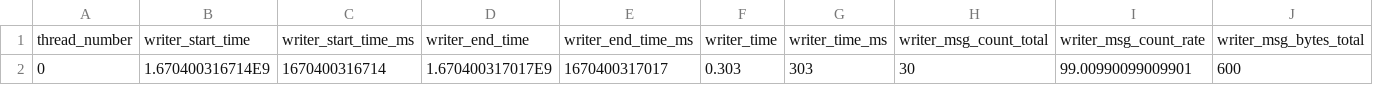
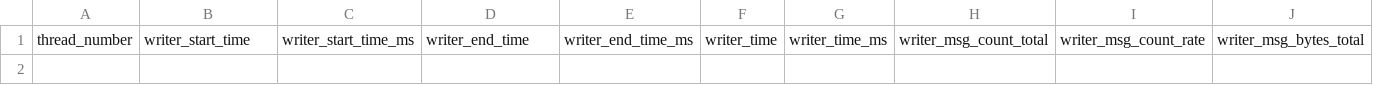
Before and after one commit to itochiii/sinetstream, a TSV file: result/plain-coff-1-2nd-kafka.tsv, drawn as a sheet; only a part is shown; rows hold the shown columns only; the diff names each change by its address in the sheet, - before the commit and + after, or states it on an @@ line.

```diff
--- a/result/plain-coff-1-2nd-kafka.tsv
+++ b/result/plain-coff-1-2nd-kafka.tsv
-row 2: 0 | 1.670400316714E9 | 1670400316714 | 1.670400317017E9 | 1670400317017 | 0.303 | 303 | 30 | 99.00990099009901 | 600
```
Also changed, not shown: result/plain-coff-1-1st-kafka.tsv, result/plain-coff-1-1st-mosquitto.tsv, 7 other files.
